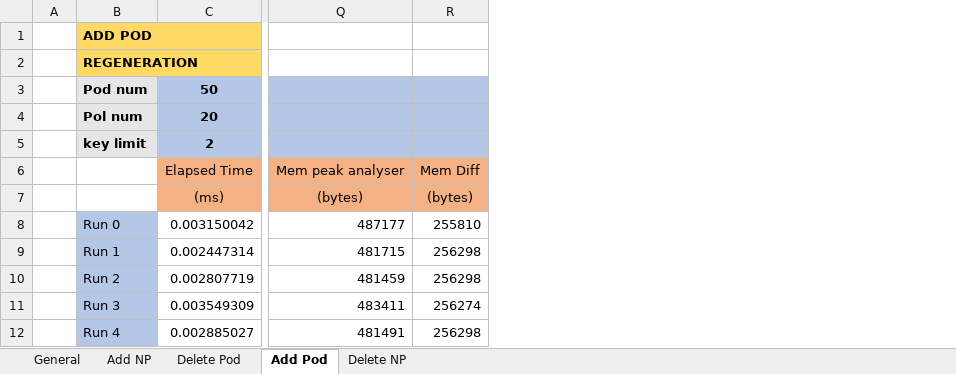
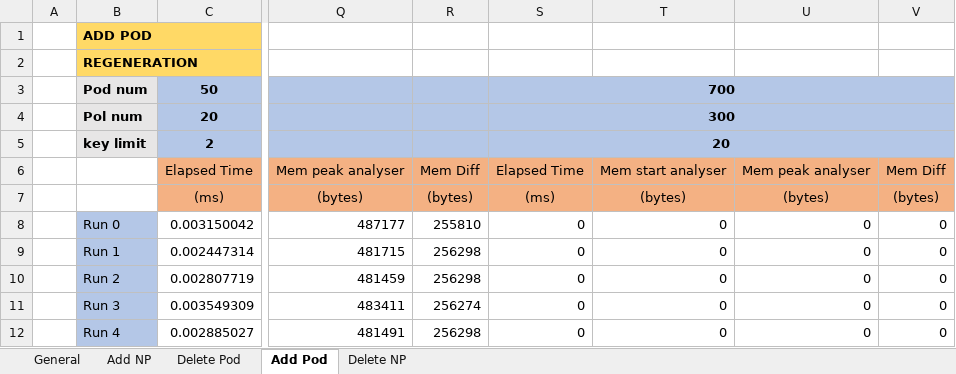
Before and after one commit to k8-scalar/incremental_policy_verification, an Excel workbook: Jasper Files/data/test1.xlsx, sheet Add Pod, drawn as a sheet; only a part is shown, gaps mark what is left out; values as stored, in another font and other column widths than the file's, no borders; charts and pictures not drawn; the diff names each change by its address in the sheet, - before the commit and + after, or states it on an @@ line.

```diff
--- a/Jasper Files/data/test1.xlsx (sheet Add Pod)
+++ b/Jasper Files/data/test1.xlsx (sheet Add Pod)
+column S, rows 3-12: 700 | 300 | 20 | Elapsed Time | (ms) | 0 | 0 | 0 | 0 | 0
+column T, rows 6-12: Mem start analyser | (bytes) | 0 | 0 | 0 | 0 | 0
+column U, rows 6-12: Mem peak analyser | (bytes) | 0 | 0 | 0 | 0 | 0
+column V, rows 6-12: Mem Diff | (bytes) | 0 | 0 | 0 | 0 | 0
```
Also changed, not shown: sheet Add NP, sheet Delete Pod, sheet Delete NP, charts or pictures, 31 other files.
